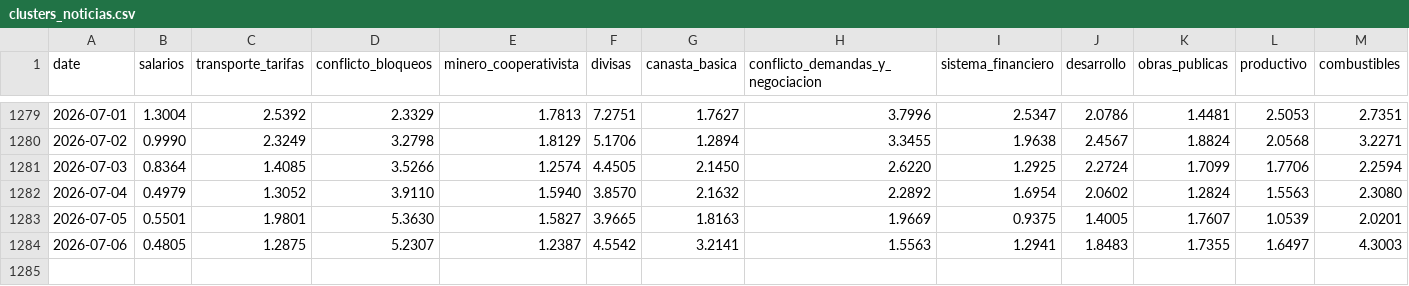
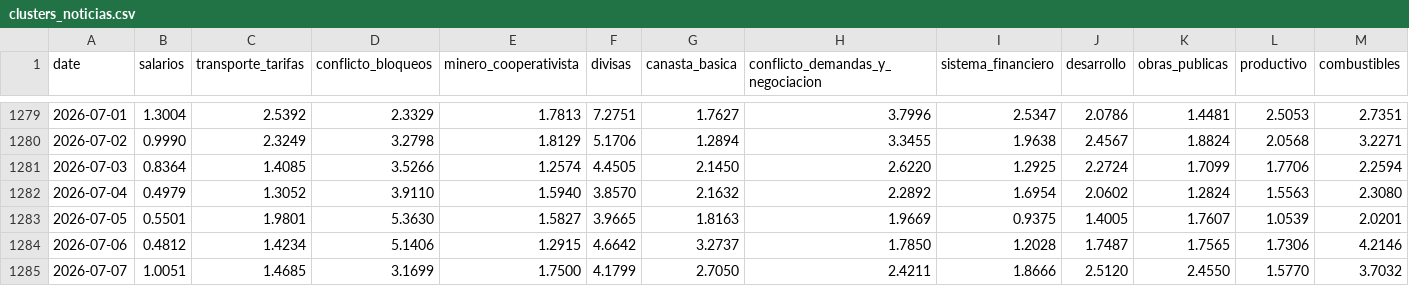
Before and after one commit to pr0nstar/bo-ts, a CSV file: data/clusters_noticias.csv, drawn as a sheet; only a part is shown, gaps mark what is left out; rows hold the shown columns only; the diff covers the shown part only; the diff names each change by its address in the sheet, - before the commit and + after, or states it on an @@ line.

Commit message:
auto update ts

```diff
--- a/data/clusters_noticias.csv
+++ b/data/clusters_noticias.csv
-B1284 (salarios): 0.4805
+B1284 (salarios): 0.4812
-C1284 (transporte_tarifas): 1.2875
+C1284 (transporte_tarifas): 1.4234
-D1284 (conflicto_bloqueos): 5.2307
+D1284 (conflicto_bloqueos): 5.1406
-E1284 (minero_cooperativista): 1.2387
+E1284 (minero_cooperativista): 1.2915
-F1284 (divisas): 4.5542
+F1284 (divisas): 4.6642
-G1284 (canasta_basica): 3.2141
+G1284 (canasta_basica): 3.2737
-H1284 (conflicto_demandas_y_negociacion): 1.5563
+H1284 (conflicto_demandas_y_negociacion): 1.7850
-I1284 (sistema_financiero): 1.2941
+I1284 (sistema_financiero): 1.2028
-J1284 (desarrollo): 1.8483
+J1284 (desarrollo): 1.7487
-K1284 (obras_publicas): 1.7355
+K1284 (obras_publicas): 1.7565
-L1284 (productivo): 1.6497
+L1284 (productivo): 1.7306
-M1284 (combustibles): 4.3003
+M1284 (combustibles): 4.2146
+row 1285: 2026-07-07 | 1.0051 | 1.4685 | 3.1699 | 1.7500 | 4.1799 | 2.7050 | 2.4211 | 1.8666 | 2.5120 | 2.4550 | 1.5770 | 3.7032
```
Also changed, not shown: 2 edited cells elsewhere in this file.
